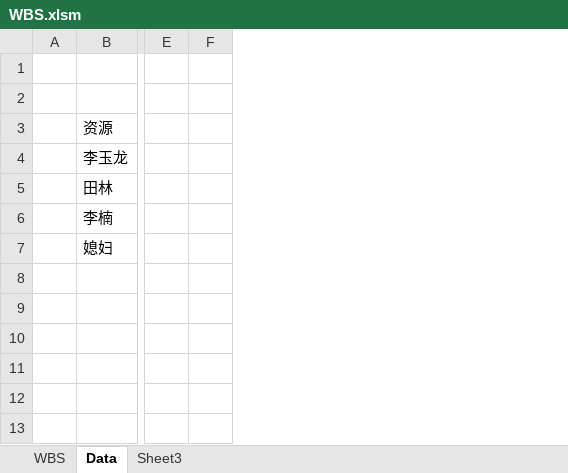
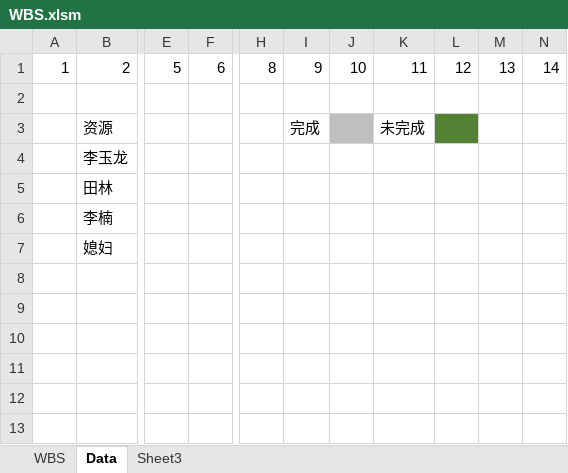
Before and after one commit to yulong2017/WbsGanttChart, an Excel workbook: WBS.xlsm, sheet Data, drawn as a sheet; only a part is shown, gaps mark what is left out; values as stored, in another font and other column widths than the file's, no borders; removed rows and columns are numbered as before the commit, all else as after; rows hold the shown columns only; the diff names each change by its address in the sheet, - before the commit and + after, or states it on an @@ line.

```diff
--- a/WBS.xlsm (sheet Data)
+++ b/WBS.xlsm (sheet Data)
-column A, empty
+column A, row 1: 1
-column E, empty
-column F, empty
+column E, row 1: 5
+column F, row 1: 6
+column H, row 1: 8
+column I, rows 1-3: 9 |  | 完成
+column J, row 1: 10
+column K, rows 1-3: 11 |  | 未完成
+column L, row 1: 12
+column M, row 1: 13
+column N, row 1: 14
-row 1: (empty)
+row 1: 1 | 2 | 5 | 6 | 8 | 9 | 10 | 11 | 12 | 13 | 14
```
Also changed, not shown: sheet WBS, formulas that keep their value, charts or pictures.
